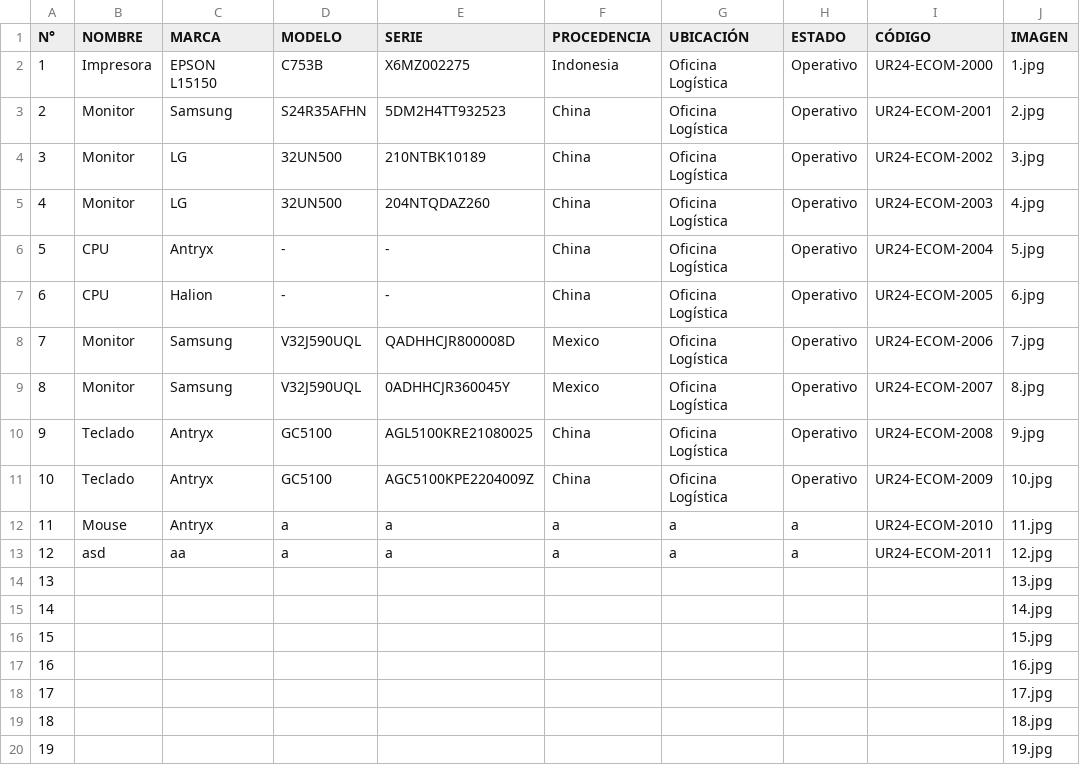
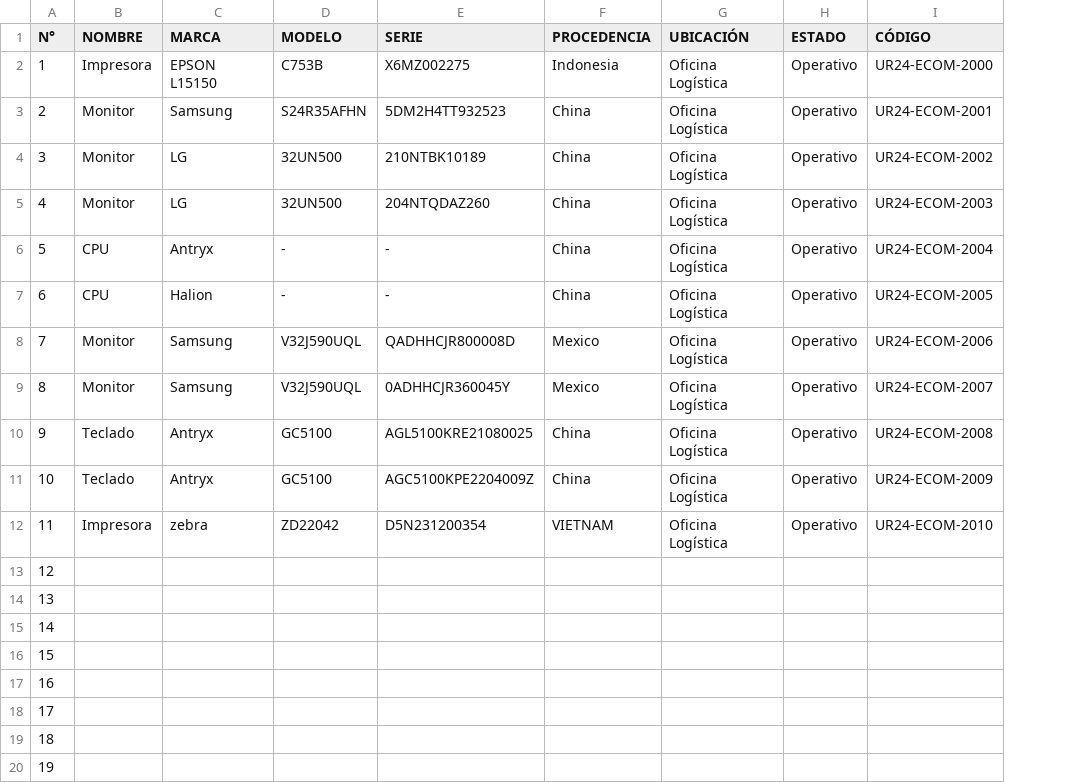
Before and after one commit to EricGraGom/INVENTARIOS, a CSV file: data.csv, drawn as a sheet; only a part is shown; the diff names each change by its address in the sheet, - before the commit and + after, or states it on an @@ line.

Commit message:
Add files via upload

```diff
--- a/data.csv
+++ b/data.csv
-column J (IMAGEN), rows 2-20: 1.jpg | 2.jpg | 3.jpg | 4.jpg | 5.jpg | 6.jpg | 7.jpg | 8.jpg | 9.jpg | 10.jpg | 11.jpg | 12.jpg | 13.jpg | 14.jpg | 15.jpg | 16.jpg | 17.jpg | 18.jpg | 19.jpg
-B12 (NOMBRE): Mouse
+B12 (NOMBRE): Impresora
-C12 (MARCA): Antryx
+C12 (MARCA): zebra
-D12 (MODELO): a
+D12 (MODELO): ZD22042
-E12 (SERIE): a
+E12 (SERIE): D5N231200354
-F12 (PROCEDENCIA): a
+F12 (PROCEDENCIA): VIETNAM
-G12 (UBICACIÓN): a
+G12 (UBICACIÓN): Oficina Logística
-H12 (ESTADO): a
+H12 (ESTADO): Operativo
-B13 (NOMBRE): asd
+B13 (NOMBRE): (empty)
-C13 (MARCA): aa
+C13 (MARCA): (empty)
-D13 (MODELO): a
+D13 (MODELO): (empty)
-E13 (SERIE): a
+E13 (SERIE): (empty)
-F13 (PROCEDENCIA): a
+F13 (PROCEDENCIA): (empty)
-G13 (UBICACIÓN): a
+G13 (UBICACIÓN): (empty)
-H13 (ESTADO): a
+H13 (ESTADO): (empty)
-I13 (CÓDIGO): UR24-ECOM-2011
+I13 (CÓDIGO): (empty)
```
